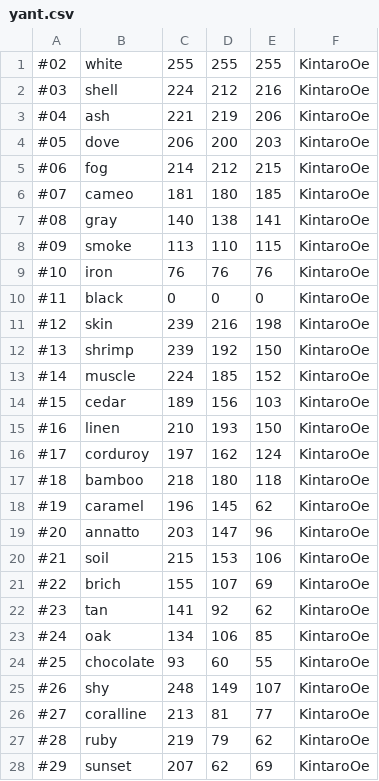
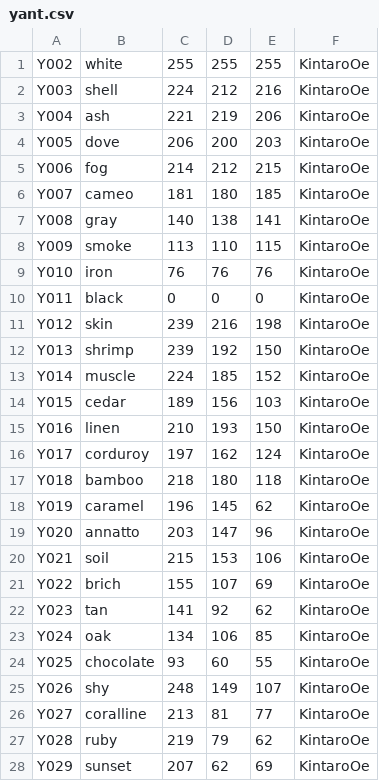
Before and after one commit to maxcleme/beadcolors, a CSV file: raw/yant.csv, drawn as a sheet; only a part is shown; the diff covers the shown part only.

Commit message:
Update yant.csv
replaced # with Y
added zeroes for 3 digits reference codes.

```diff
--- a/raw/yant.csv
+++ b/raw/yant.csv
@@ -1,28 +1,28 @@
-#02,white,255,255,255,KintaroOe
-#03,shell,224,212,216,KintaroOe
-#04,ash,221,219,206,KintaroOe
-#05,dove,206,200,203,KintaroOe
-#06,fog,214,212,215,KintaroOe
-#07,cameo,181,180,185,KintaroOe
-#08,gray,140,138,141,KintaroOe
-#09,smoke,113,110,115,KintaroOe
-#10,iron,76,76,76,KintaroOe
-#11,black,0,0,0,KintaroOe
-#12,skin,239,216,198,KintaroOe
-#13,shrimp,239,192,150,KintaroOe
-#14,muscle,224,185,152,KintaroOe
-#15,cedar,189,156,103,KintaroOe
-#16,linen,210,193,150,KintaroOe
-#17,corduroy,197,162,124,KintaroOe
-#18,bamboo,218,180,118,KintaroOe
-#19,caramel,196,145,62,KintaroOe
-#20,annatto,203,147,96,KintaroOe
-#21,soil,215,153,106,KintaroOe
-#22,brich,155,107,69,KintaroOe
-#23,tan,141,92,62,KintaroOe
-#24,oak,134,106,85,KintaroOe
-#25,chocolate,93,60,55,KintaroOe
-#26,shy,248,149,107,KintaroOe
-#27,coralline,213,81,77,KintaroOe
-#28,ruby,219,79,62,KintaroOe
-#29,sunset,207,62,69,KintaroOe
+Y002,white,255,255,255,KintaroOe
+Y003,shell,224,212,216,KintaroOe
+Y004,ash,221,219,206,KintaroOe
+Y005,dove,206,200,203,KintaroOe
+Y006,fog,214,212,215,KintaroOe
+Y007,cameo,181,180,185,KintaroOe
+Y008,gray,140,138,141,KintaroOe
+Y009,smoke,113,110,115,KintaroOe
+Y010,iron,76,76,76,KintaroOe
+Y011,black,0,0,0,KintaroOe
+Y012,skin,239,216,198,KintaroOe
+Y013,shrimp,239,192,150,KintaroOe
+Y014,muscle,224,185,152,KintaroOe
+Y015,cedar,189,156,103,KintaroOe
+Y016,linen,210,193,150,KintaroOe
+Y017,corduroy,197,162,124,KintaroOe
+Y018,bamboo,218,180,118,KintaroOe
+Y019,caramel,196,145,62,KintaroOe
+Y020,annatto,203,147,96,KintaroOe
+Y021,soil,215,153,106,KintaroOe
+Y022,brich,155,107,69,KintaroOe
+Y023,tan,141,92,62,KintaroOe
+Y024,oak,134,106,85,KintaroOe
+Y025,chocolate,93,60,55,KintaroOe
+Y026,shy,248,149,107,KintaroOe
+Y027,coralline,213,81,77,KintaroOe
+Y028,ruby,219,79,62,KintaroOe
+Y029,sunset,207,62,69,KintaroOe
```
Also changed, not shown: 91 edited cells elsewhere in this file.
